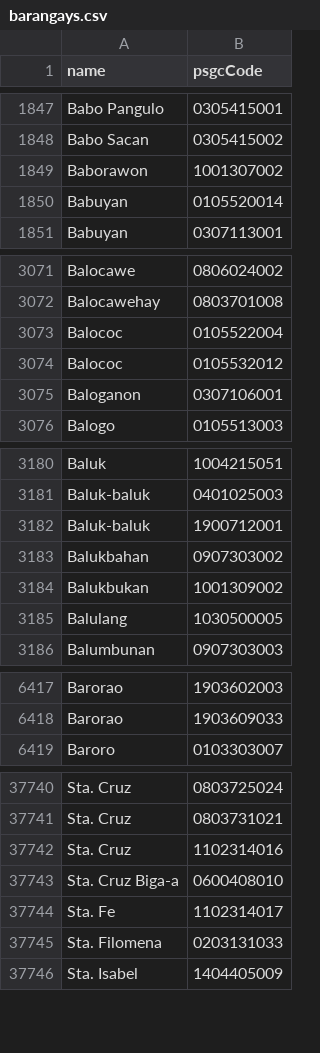
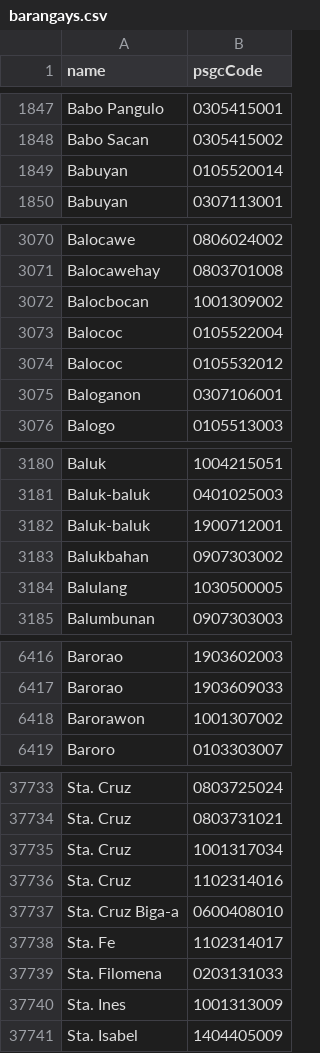
Before and after one commit to aivangogh/ph-address, a CSV file: src/data-csv/barangays.csv, drawn as a sheet; only a part is shown, gaps mark what is left out; the diff covers the shown part only.

```diff
--- a/src/data-csv/barangays.csv
+++ b/src/data-csv/barangays.csv
@@ -1848,3 +1848,2 @@ Babo Pangulo,0305415001
 Babo Sacan,0305415002
-Baborawon,1001307002
 Babuyan,0105520014
@@ -3072,2 +3071,3 @@ Balocawe,0806024002
 Balocawehay,0803701008
+Balocbocan,1001309002
 Balococ,0105522004
@@ -3183,3 +3183,2 @@ Baluk-baluk,1900712001
 Balukbahan,0907303002
-Balukbukan,1001309002
 Balulang,1030500005
@@ -6418,2 +6417,3 @@ Barorao,1903602003
 Barorao,1903609033
+Barorawon,1001307002
 Baroro,0103303007
@@ -37741,2 +37734,3 @@ Sta. Cruz,0803725024
 Sta. Cruz,0803731021
+Sta. Cruz,1001317034
 Sta. Cruz,1102314016
@@ -37745,2 +37739,3 @@ Sta. Fe,1102314017
 Sta. Filomena,0203131033
+Sta. Ines,1001313009
 Sta. Isabel,1404405009
```
Also changed, not shown: 14 added rows, 17 removed rows and 4 edited cells elsewhere in this file, src/data-csv/municipalities.csv, 5 other files.
